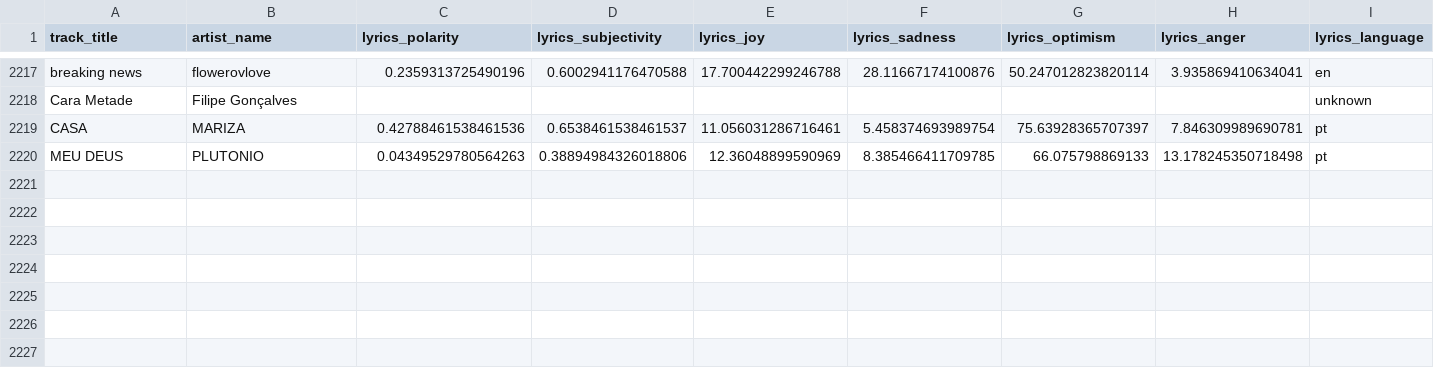
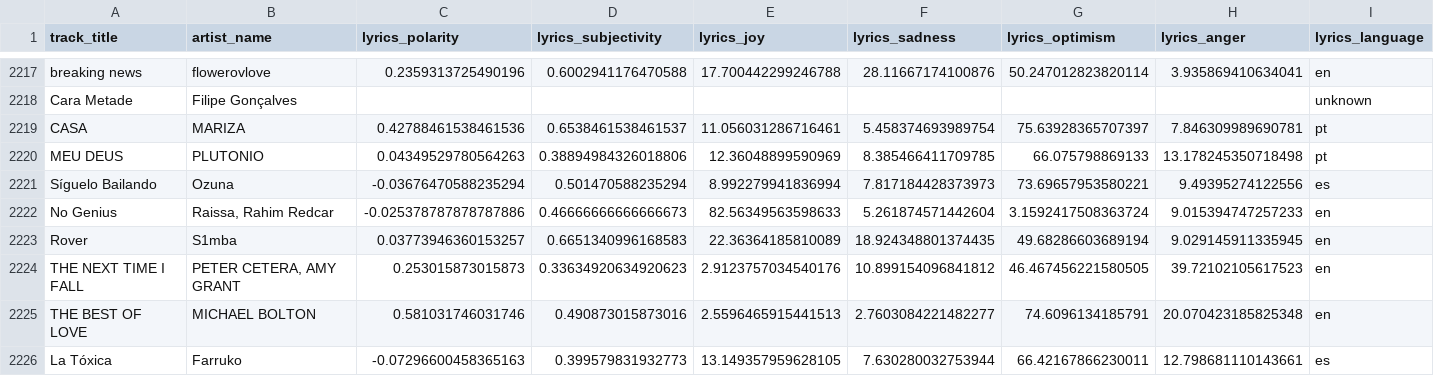
Before and after one commit to Tyainss/portuguese-radio-analysis, a CSV file: extract_folder/lyrics_info_extract.csv, drawn as a sheet; only a part is shown, gaps mark what is left out; rows hold the shown columns only; the diff names each change by its address in the sheet, - before the commit and + after, or states it on an @@ line.

```diff
--- a/extract_folder/lyrics_info_extract.csv
+++ b/extract_folder/lyrics_info_extract.csv
+row 2221: Síguelo Bailando | Ozuna | -0.03676470588235294 | 0.501470588235294 | 8.992279941836994 | 7.817184428373973 | 73.69657953580221 | 9.49395274122556 | es
+row 2222: No Genius | Raissa, Rahim Redcar | -0.025378787878787886 | 0.46666666666666673 | 82.56349563598633 | 5.261874571442604 | 3.1592417508363724 | 9.015394747257233 | en
+row 2223: Rover | S1mba | 0.03773946360153257 | 0.6651340996168583 | 22.36364185810089 | 18.924348801374435 | 49.68286603689194 | 9.029145911335945 | en
+row 2224: THE NEXT TIME I FALL | PETER CETERA, AMY GRANT | 0.253015873015873 | 0.33634920634920623 | 2.9123757034540176 | 10.899154096841812 | 46.467456221580505 | 39.72102105617523 | en
+row 2225: THE BEST OF LOVE | MICHAEL BOLTON | 0.581031746031746 | 0.490873015873016 | 2.5596465915441513 | 2.7603084221482277 | 74.6096134185791 | 20.070423185825348 | en
+row 2226: La Tóxica | Farruko | -0.07296600458365163 | 0.399579831932773 | 13.149357959628105 | 7.630280032753944 | 66.42167866230011 | 12.798681110143661 | es
```
Also changed, not shown: extract_folder/musicbrainz_info_extract.csv, extract_folder/spotify_info_extract.csv, 8 other files.
